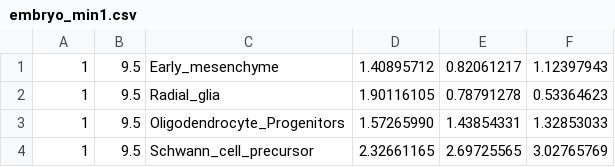
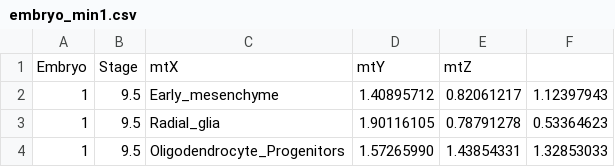
Before and after one commit to MattJensenData/publicdata, a CSV file: mouseatlas/minbyembryo/embryo_min1.csv, drawn as a sheet; only a part is shown; the shorter side is filled out with more unchanged rows; the diff names each change by its address in the sheet, - before the commit and + after, or states it on an @@ line.

```diff
--- a/mouseatlas/minbyembryo/embryo_min1.csv
+++ b/mouseatlas/minbyembryo/embryo_min1.csv
+row 1: Embryo | Stage | mtX | mtY | mtZ
```
Also changed, not shown: mouseatlas/minbyembryo/embryo_min3.csv, mouseatlas/minbyembryo/embryo_min4.csv.
